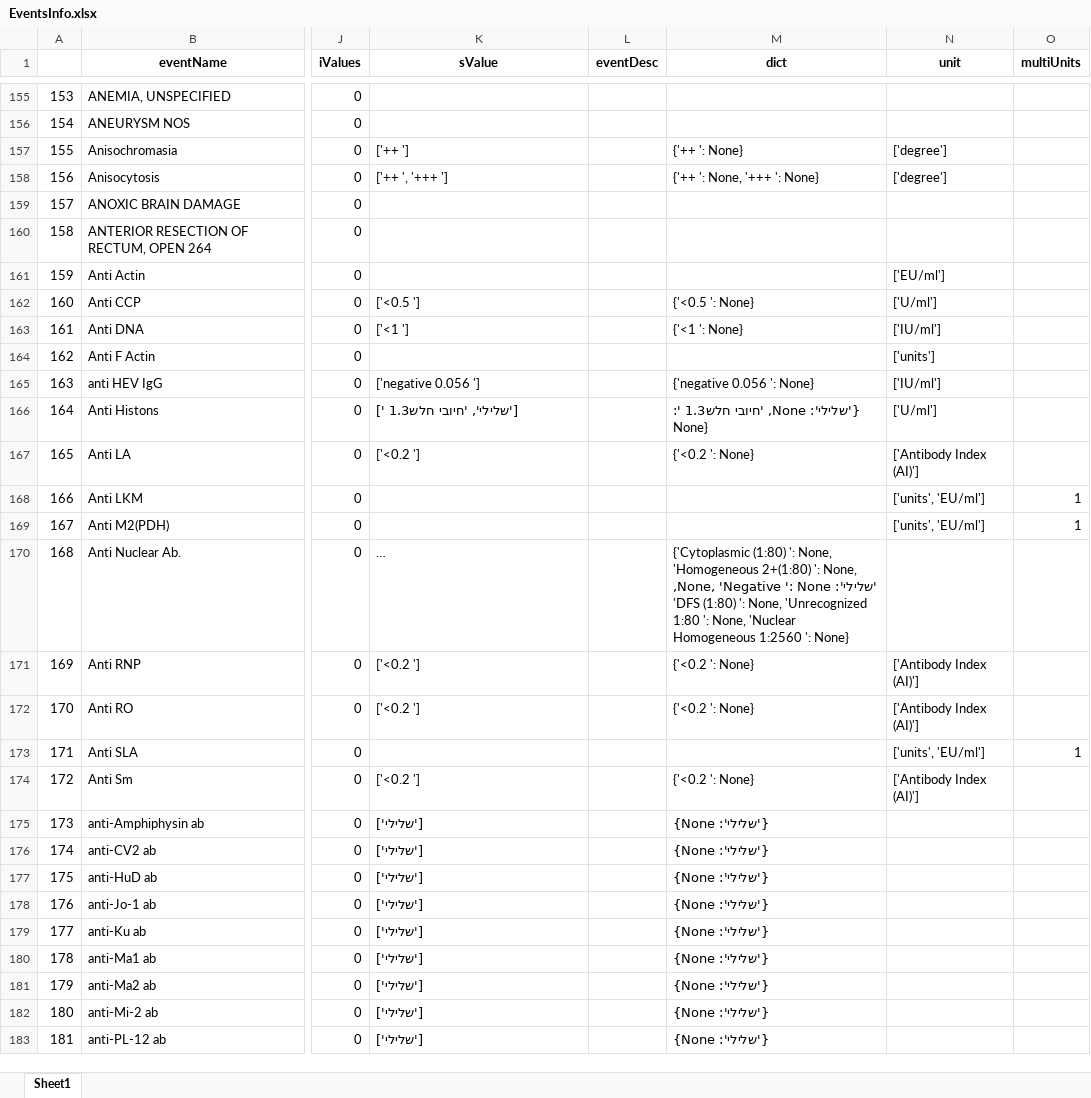
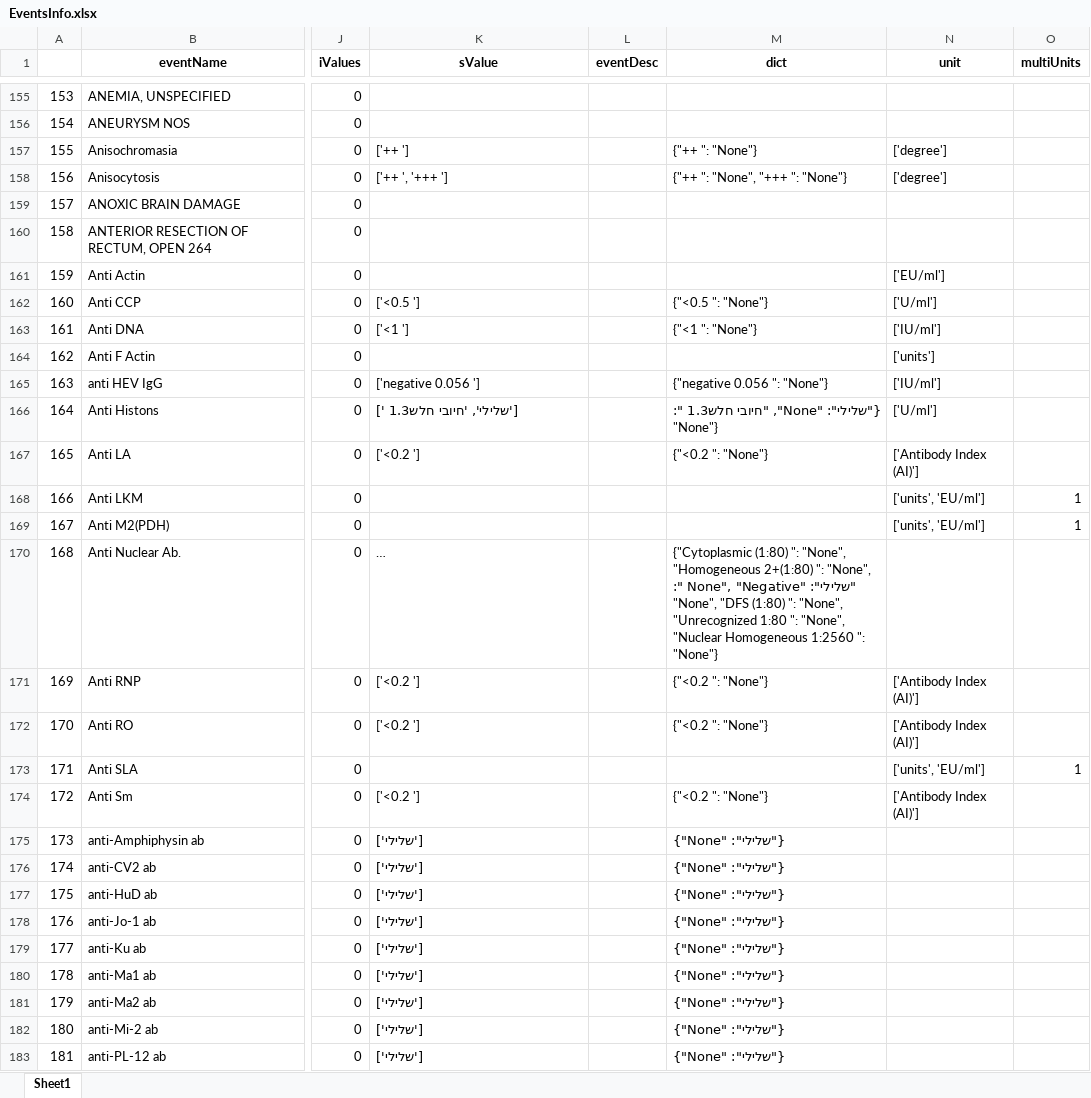
Before and after one commit to nomihadar/Anastomotic-Leak-Prediction, an Excel workbook: Data/organizeEvents/EventsInfo.xlsx, sheet Sheet1, drawn as a sheet; only a part is shown, gaps mark what is left out; long unchanged cells end in …; values as stored, in another font and other column widths than the file's, no borders; the diff covers the shown part only; the diff names each change by its address in the sheet, - before the commit and + after, or states it on an @@ line.

```diff
--- a/Data/organizeEvents/EventsInfo.xlsx (sheet Sheet1)
+++ b/Data/organizeEvents/EventsInfo.xlsx (sheet Sheet1)
-M157 (dict): {'++ ': None}
+M157 (dict): {"++ ": "None"}
-M158 (dict): {'++ ': None, '+++ ': None}
+M158 (dict): {"++ ": "None", "+++ ": "None"}
-M162 (dict): {'<0.5 ': None}
+M162 (dict): {"<0.5 ": "None"}
-M163 (dict): {'<1 ': None}
+M163 (dict): {"<1 ": "None"}
-M165 (dict): {'negative 0.056 ': None}
+M165 (dict): {"negative 0.056 ": "None"}
-M166 (dict): {'שלילי': None, 'חיובי חלש1.3 ': None}
+M166 (dict): {"שלילי": "None", "חיובי חלש1.3 ": "None"}
-M167 (dict): {'<0.2 ': None}
+M167 (dict): {"<0.2 ": "None"}
-M170 (dict): {'Cytoplasmic (1:80) ': None, 'Homogeneous 2+(1:80) ': None, 'שלילי': None, 'Negative ': None, 'DFS (1:80) ': None, 'Unrecognized 1:80 ': None, 'Nuclear Homogeneous 1:2560 ': None}
+M170 (dict): {"Cytoplasmic (1:80) ": "None", "Homogeneous 2+(1:80) ": "None", "שלילי": "None", "Negative ": "None", "DFS (1:80) ": "None", "Unrecognized 1:80 ": "None", "Nuclear Homogeneous 1:2560 ": "None"}
-M171:M172 (dict): {'<0.2 ': None}
+M171:M172 (dict): {"<0.2 ": "None"}
-M174 (dict): {'<0.2 ': None}
+M174 (dict): {"<0.2 ": "None"}
-M175:M183 (dict): {'שלילי': None}
+M175:M183 (dict): {"שלילי": "None"}
```
Also changed, not shown: 497 edited cells elsewhere in this sheet, Data/organizeEvents/drugs.xlsx, Data/organizeEvents/drugs_trade_names.xlsx.
